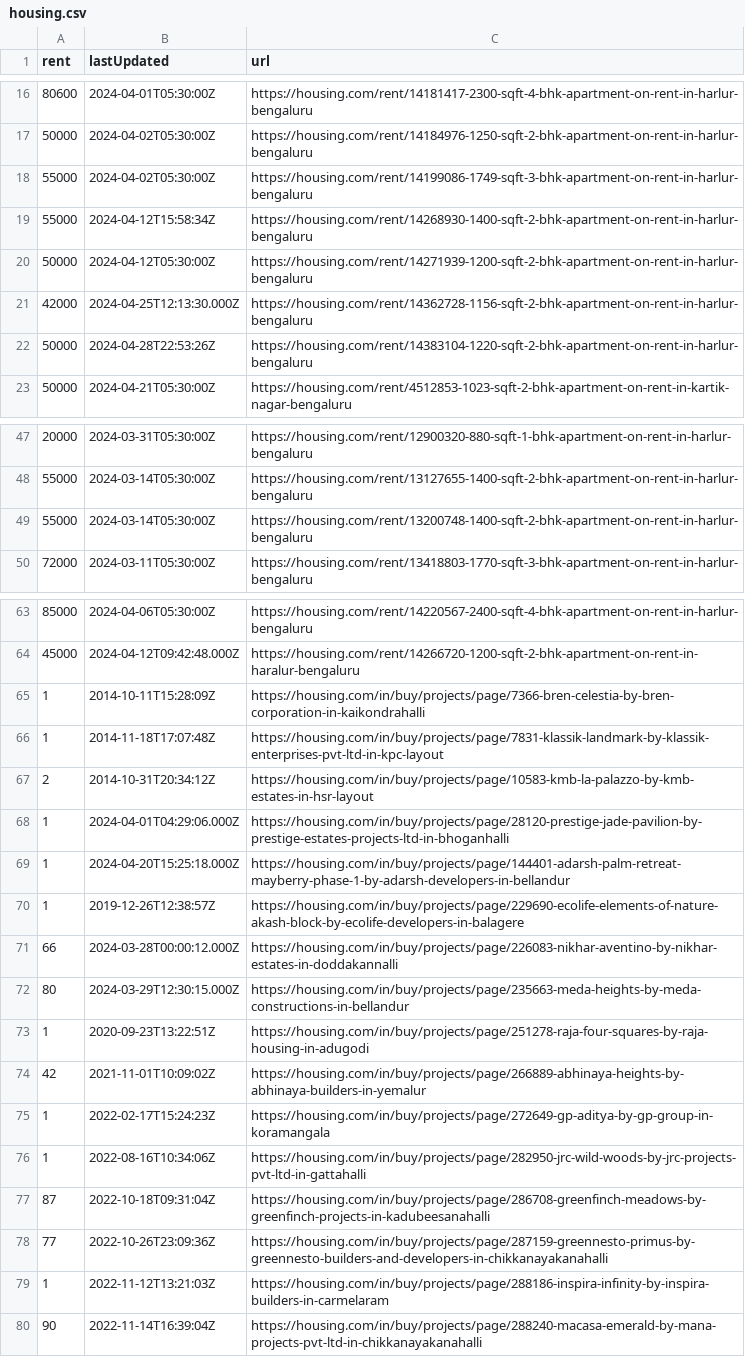
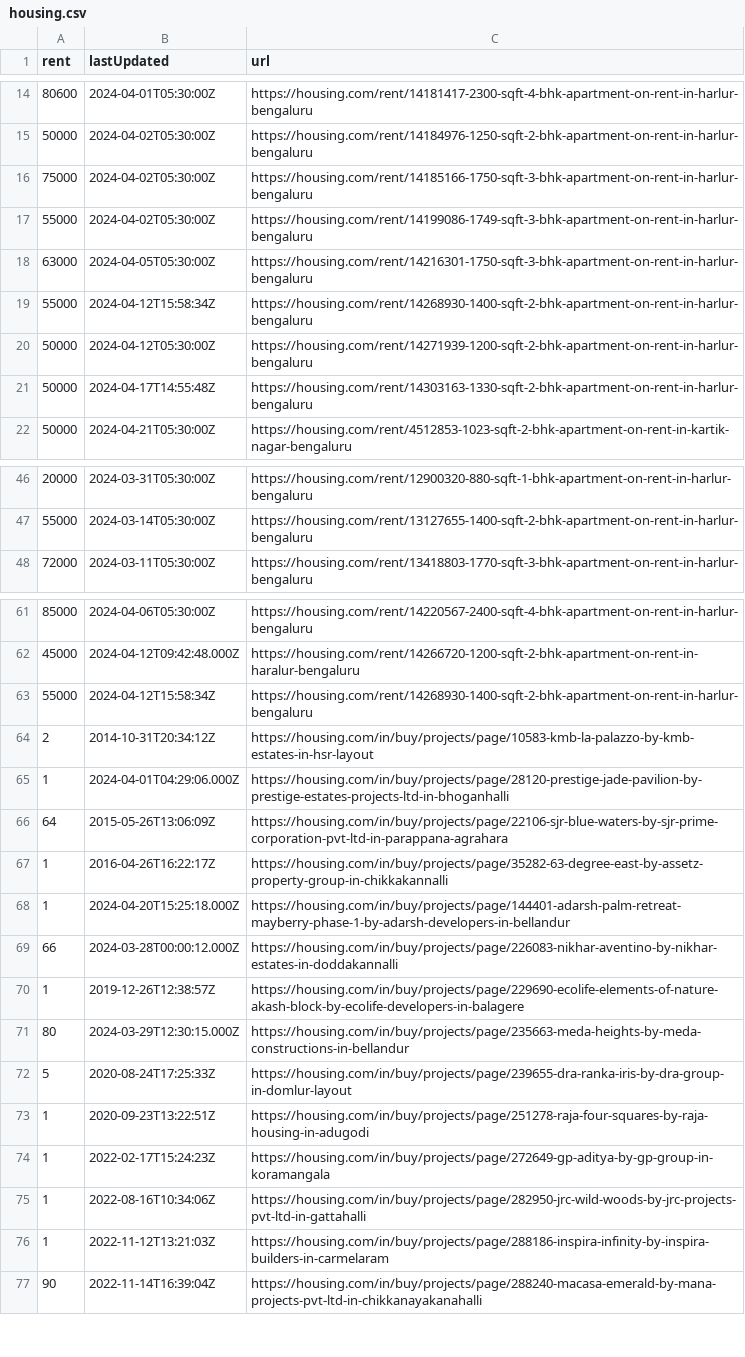
Before and after one commit to KShivendu/blr-societies, a CSV file: data/housing.csv, drawn as a sheet; only a part is shown, gaps mark what is left out; the diff covers the shown part only.

```diff
--- a/data/housing.csv
+++ b/data/housing.csv
@@ -17,7 +15,8 @@ rent, lastUpdated, url
 "50000","2024-04-02T05:30:00Z","https://housing.com/rent/14184976-1250-sqft-2-bhk-apartment-on-rent-in-harlur-bengaluru"
+"75000","2024-04-02T05:30:00Z","https://housing.com/rent/14185166-1750-sqft-3-bhk-apartment-on-rent-in-harlur-bengaluru"
 "55000","2024-04-02T05:30:00Z","https://housing.com/rent/14199086-1749-sqft-3-bhk-apartment-on-rent-in-harlur-bengaluru"
+"63000","2024-04-05T05:30:00Z","https://housing.com/rent/14216301-1750-sqft-3-bhk-apartment-on-rent-in-harlur-bengaluru"
 "55000","2024-04-12T15:58:34Z","https://housing.com/rent/14268930-1400-sqft-2-bhk-apartment-on-rent-in-harlur-bengaluru"
 "50000","2024-04-12T05:30:00Z","https://housing.com/rent/14271939-1200-sqft-2-bhk-apartment-on-rent-in-harlur-bengaluru"
-"42000","2024-04-25T12:13:30.000Z","https://housing.com/rent/14362728-1156-sqft-2-bhk-apartment-on-rent-in-harlur-bengaluru"
-"50000","2024-04-28T22:53:26Z","https://housing.com/rent/14383104-1220-sqft-2-bhk-apartment-on-rent-in-harlur-bengaluru"
+"50000","2024-04-17T14:55:48Z","https://housing.com/rent/14303163-1330-sqft-2-bhk-apartment-on-rent-in-harlur-bengaluru"
 "50000","2024-04-21T05:30:00Z","https://housing.com/rent/4512853-1023-sqft-2-bhk-apartment-on-rent-in-kartik-nagar-bengaluru"
@@ -48,3 +47,2 @@ rent, lastUpdated, url
 "55000","2024-03-14T05:30:00Z","https://housing.com/rent/13127655-1400-sqft-2-bhk-apartment-on-rent-in-harlur-bengaluru"
-"55000","2024-03-14T05:30:00Z","https://housing.com/rent/13200748-1400-sqft-2-bhk-apartment-on-rent-in-harlur-bengaluru"
 "72000","2024-03-11T05:30:00Z","https://housing.com/rent/13418803-1770-sqft-3-bhk-apartment-on-rent-in-harlur-bengaluru"
@@ -64,16 +62,15 @@ rent, lastUpdated, url
 "45000","2024-04-12T09:42:48.000Z","https://housing.com/rent/14266720-1200-sqft-2-bhk-apartment-on-rent-in-haralur-bengaluru"
-"1","2014-10-11T15:28:09Z","https://housing.com/in/buy/projects/page/7366-bren-celestia-by-bren-corporation-in-kaikondrahalli"
-"1","2014-11-18T17:07:48Z","https://housing.com/in/buy/projects/page/7831-klassik-landmark-by-klassik-enterprises-pvt-ltd-in-kpc-layout"
+"55000","2024-04-12T15:58:34Z","https://housing.com/rent/14268930-1400-sqft-2-bhk-apartment-on-rent-in-harlur-bengaluru"
 "2","2014-10-31T20:34:12Z","https://housing.com/in/buy/projects/page/10583-kmb-la-palazzo-by-kmb-estates-in-hsr-layout"
 "1","2024-04-01T04:29:06.000Z","https://housing.com/in/buy/projects/page/28120-prestige-jade-pavilion-by-prestige-estates-projects-ltd-in-bhoganhalli"
+"64","2015-05-26T13:06:09Z","https://housing.com/in/buy/projects/page/22106-sjr-blue-waters-by-sjr-prime-corporation-pvt-ltd-in-parappana-agrahara"
+"1","2016-04-26T16:22:17Z","https://housing.com/in/buy/projects/page/35282-63-degree-east-by-assetz-property-group-in-chikkakannalli"
 "1","2024-04-20T15:25:18.000Z","https://housing.com/in/buy/projects/page/144401-adarsh-palm-retreat-mayberry-phase-1-by-adarsh-developers-in-bellandur"
+"66","2024-03-28T00:00:12.000Z","https://housing.com/in/buy/projects/page/226083-nikhar-aventino-by-nikhar-estates-in-doddakannalli"
 "1","2019-12-26T12:38:57Z","https://housing.com/in/buy/projects/page/229690-ecolife-elements-of-nature-akash-block-by-ecolife-developers-in-balagere"
-"66","2024-03-28T00:00:12.000Z","https://housing.com/in/buy/projects/page/226083-nikhar-aventino-by-nikhar-estates-in-doddakannalli"
 "80","2024-03-29T12:30:15.000Z","https://housing.com/in/buy/projects/page/235663-meda-heights-by-meda-constructions-in-bellandur"
+"5","2020-08-24T17:25:33Z","https://housing.com/in/buy/projects/page/239655-dra-ranka-iris-by-dra-group-in-domlur-layout"
 "1","2020-09-23T13:22:51Z","https://housing.com/in/buy/projects/page/251278-raja-four-squares-by-raja-housing-in-adugodi"
-"42","2021-11-01T10:09:02Z","https://housing.com/in/buy/projects/page/266889-abhinaya-heights-by-abhinaya-builders-in-yemalur"
 "1","2022-02-17T15:24:23Z","https://housing.com/in/buy/projects/page/272649-gp-aditya-by-gp-group-in-koramangala"
 "1","2022-08-16T10:34:06Z","https://housing.com/in/buy/projects/page/282950-jrc-wild-woods-by-jrc-projects-pvt-ltd-in-gattahalli"
-"87","2022-10-18T09:31:04Z","https://housing.com/in/buy/projects/page/286708-greenfinch-meadows-by-greenfinch-projects-in-kadubeesanahalli"
-"77","2022-10-26T23:09:36Z","https://housing.com/in/buy/projects/page/287159-greennesto-primus-by-greennesto-builders-and-developers-in-chikkanayakanahalli"
 "1","2022-11-12T13:21:03Z","https://housing.com/in/buy/projects/page/288186-inspira-infinity-by-inspira-builders-in-carmelaram"
```
Also changed, not shown: 2 added rows, 3 removed rows and 1 moved row elsewhere in this file.
